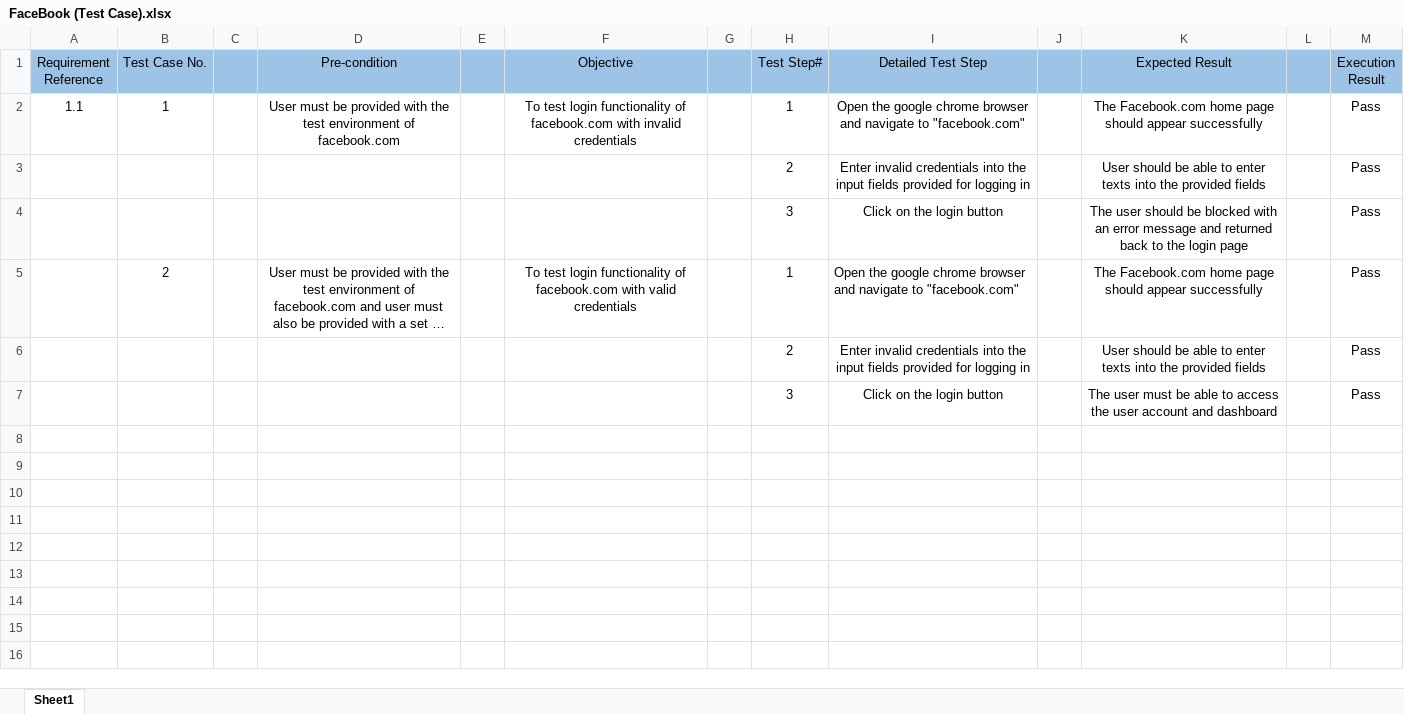
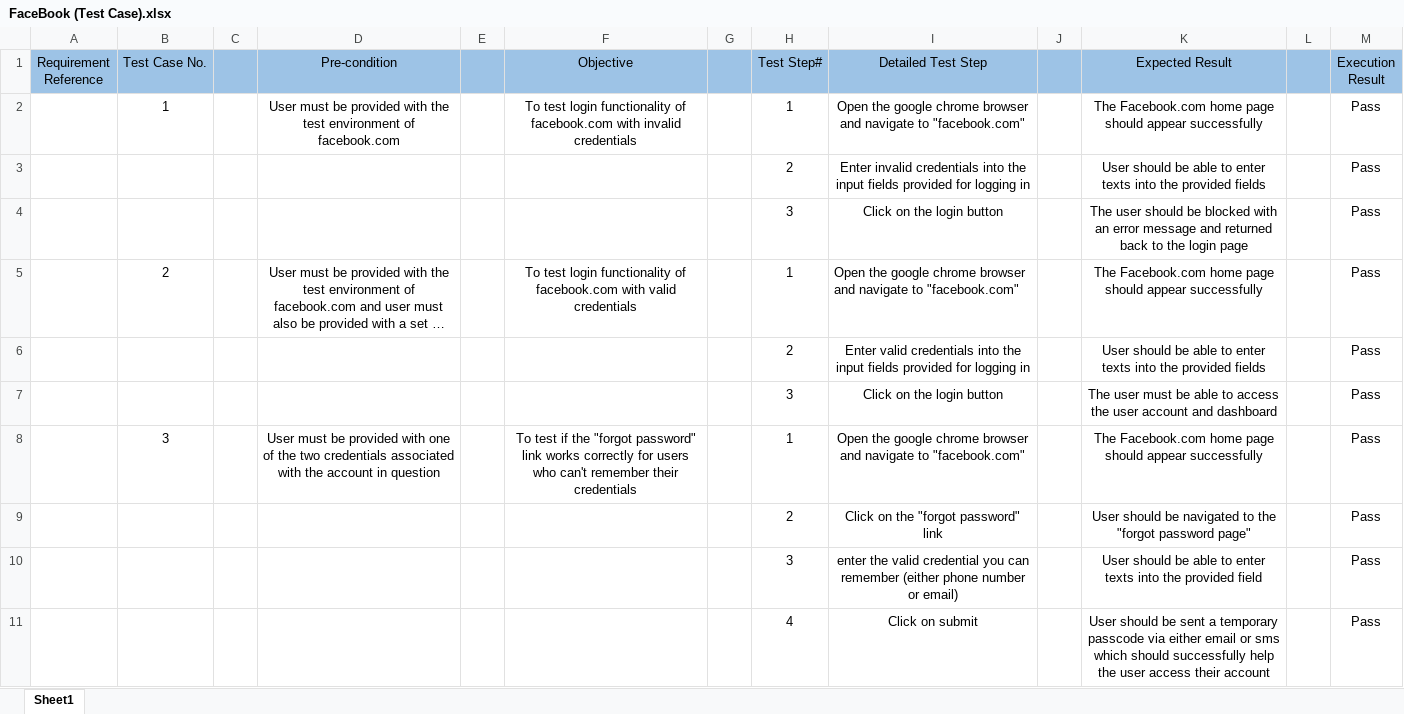
Before and after one commit to D-OLA/Test_cases, an Excel workbook: FaceBook (Test Case).xlsx, sheet Sheet1, drawn as a sheet; only a part is shown; long unchanged cells end in …; values as stored, in another font and other column widths than the file's, no borders; the diff covers the shown part only; the diff names each change by its address in the sheet, - before the commit and + after, or states it on an @@ line.

Commit message:
second commit

```diff
--- a/FaceBook (Test Case).xlsx (sheet Sheet1)
+++ b/FaceBook (Test Case).xlsx (sheet Sheet1)
-A2 (Requirement Reference): 1.1
+A2 (Requirement Reference): (empty)
-I6 (Detailed Test Step): Enter invalid credentials into…
+I6 (Detailed Test Step): Enter valid credentials into…
+row 8:  | 3 |  | User must be provided with one of the two credentials associated with the account in question |  | To test if the "forgot password" link works correctly for users who can't remember their credentials |  | 1 | Open the google chrome browser and navigate to "facebook.com" |  | The Facebook.com home page should appear successfully |  | Pass
+row 9:  |  |  |  |  |  |  | 2 | Click on the "forgot password" link |  | User should be navigated to the "forgot password page" |  | Pass
+row 10:  |  |  |  |  |  |  | 3 | enter the valid credential you can remember (either phone number or email) |  | User should be able to enter texts into the provided field |  | Pass
+row 11:  |  |  |  |  |  |  | 4 | Click on submit |  | User should be sent a temporary passcode via either email or sms which should successfully help the user access their account |  | Pass
```
Also changed, not shown: 9 added rows elsewhere in this sheet.
